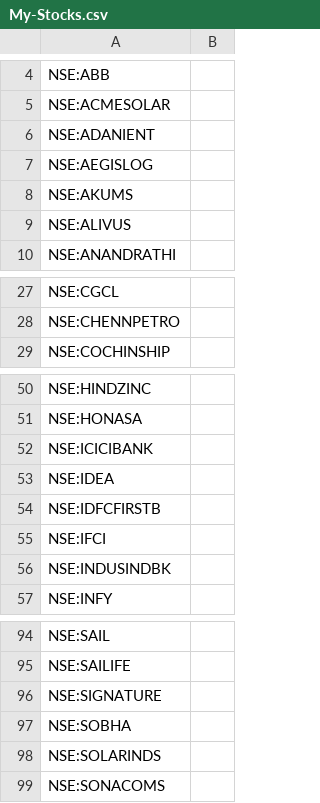
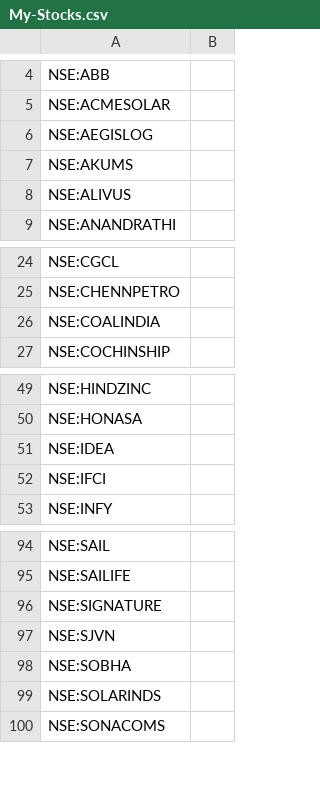
Before and after one commit to surajpjoshi/rsi-trading-system, a CSV file: My-Stocks.csv, drawn as a sheet; only a part is shown, gaps mark what is left out; removed rows and columns are numbered as before the commit, all else as after; the diff covers the shown part only; the diff names each change by its address in the sheet, - before the commit and + after, or states it on an @@ line.

```diff
--- a/My-Stocks.csv
+++ b/My-Stocks.csv
-row 6: NSE:ADANIENT
+row 26: NSE:COALINDIA
-row 52: NSE:ICICIBANK
-row 54: NSE:IDFCFIRSTB
-row 56: NSE:INDUSINDBK
+row 97: NSE:SJVN
```
Also changed, not shown: 15 added rows, 12 removed rows and 1 edited cell elsewhere in this file.
